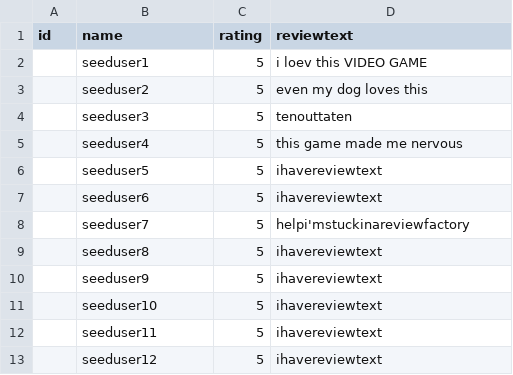
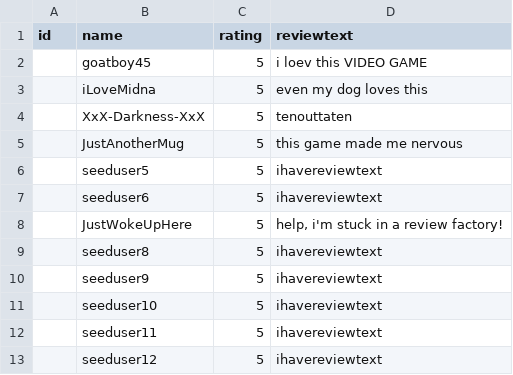
Before and after one commit to marisasilvestris/w04-full-stack-guestbook, a CSV file: dbseed.csv, drawn as a sheet.

```diff
--- a/dbseed.csv
+++ b/dbseed.csv
@@ -1,9 +1,9 @@
 "id","name","rating","reviewtext"
-"","seeduser1","5","i loev this VIDEO GAME"
-"","seeduser2","5","even my dog loves this"
-"","seeduser3","5","tenouttaten"
-"","seeduser4","5","this game made me nervous"
+"","goatboy45","5","i loev this VIDEO GAME"
+"","iLoveMidna","5","even my dog loves this"
+"","XxX-Darkness-XxX","5","tenouttaten"
+"","JustAnotherMug","5","this game made me nervous"
 "","seeduser5","5","ihavereviewtext"
 "","seeduser6","5","ihavereviewtext"
-"","seeduser7","5","helpi'mstuckinareviewfactory"
+"","JustWokeUpHere","5","help, i'm stuck in a review factory!"
 "","seeduser8","5","ihavereviewtext"
```
Also changed, not shown: 3 other files.
